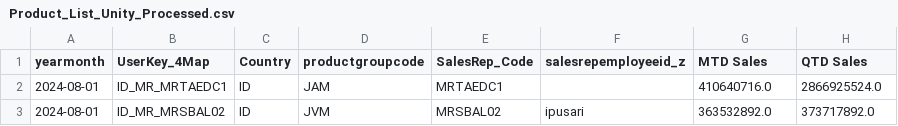
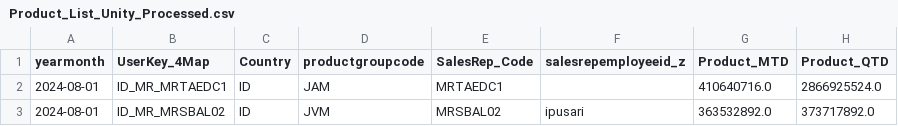
Before and after one commit to AliceeLe/UnityProject, a CSV file: data/raw/Product_List_Unity_Processed.csv, drawn as a sheet; only a part is shown.

```diff
--- a/data/raw/Product_List_Unity_Processed.csv
+++ b/data/raw/Product_List_Unity_Processed.csv
@@ -1,2 +1,2 @@
-yearmonth,UserKey_4Map,Country,productgroupcode,SalesRep_Code,salesrepemployeeid_z,MTD Sales,QTD Sales
+yearmonth,UserKey_4Map,Country,productgroupcode,SalesRep_Code,salesrepemployeeid_z,Product_MTD,Product_QTD
 2024-08-01,ID_MR_MRTAEDC1,ID,JAM,MRTAEDC1,,410640716.0,2866925524.0
```
Also changed, not shown: data/raw/Customer_List_Unity_Processed.csv, data/raw/SvT_Unity_Processed.csv, 1 other file.
